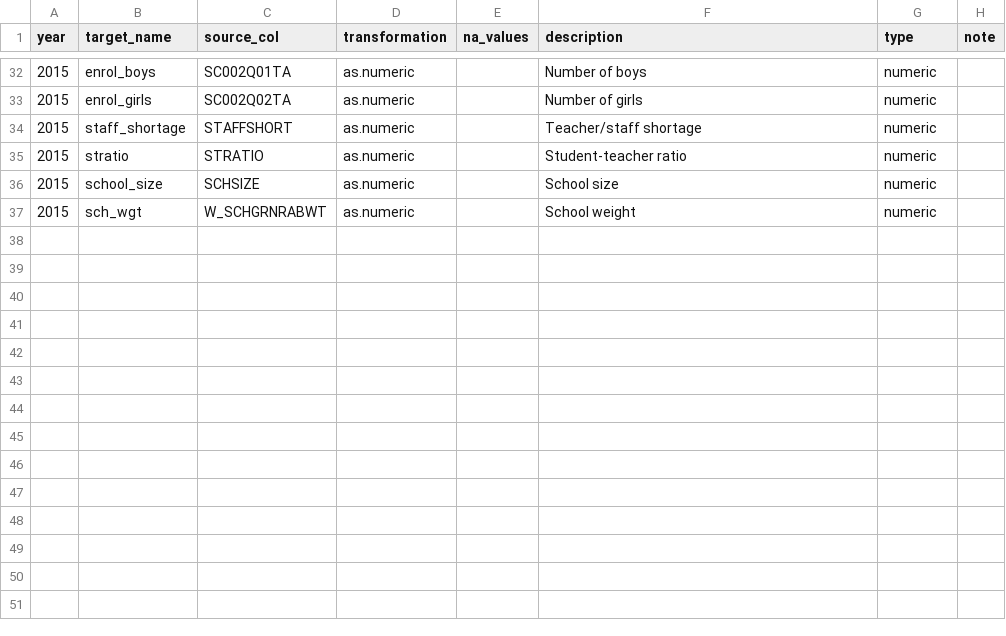
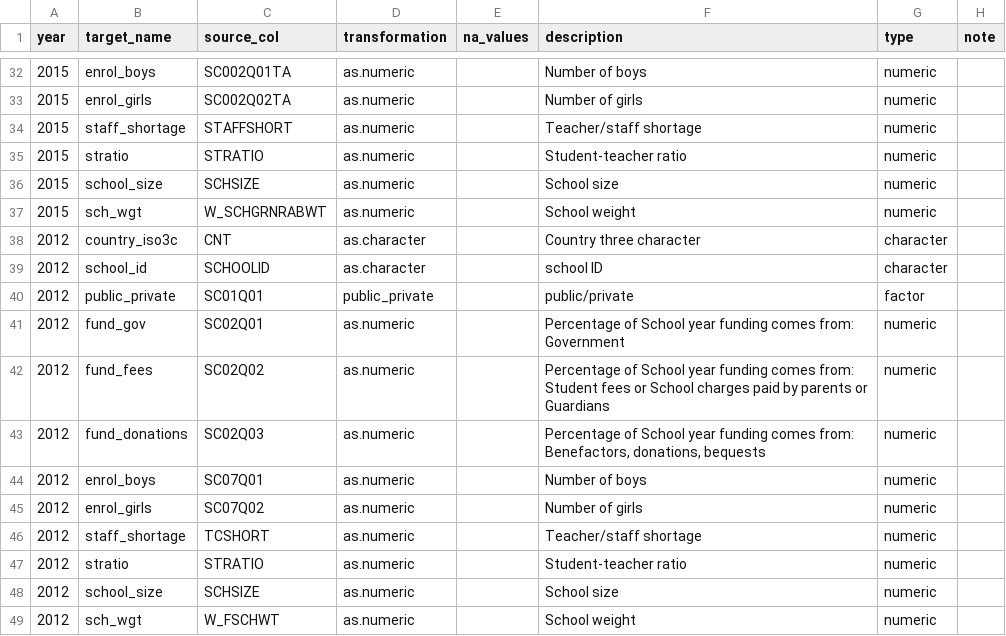
Before and after one commit to kevinwang09/learningtower_masonry, a CSV file: variable_curation/PISA_variable_curation_school.csv, drawn as a sheet; only a part is shown, gaps mark what is left out; the diff names each change by its address in the sheet, - before the commit and + after, or states it on an @@ line.

```diff
--- a/variable_curation/PISA_variable_curation_school.csv
+++ b/variable_curation/PISA_variable_curation_school.csv
+row 38: 2012 | country_iso3c | CNT | as.character |  | Country three character | character
+row 39: 2012 | school_id | SCHOOLID | as.character |  | school ID | character
+row 40: 2012 | public_private | SC01Q01 | public_private |  | public/private | factor
+row 41: 2012 | fund_gov | SC02Q01 | as.numeric |  | Percentage of School year funding comes from: Government | numeric
+row 42: 2012 | fund_fees | SC02Q02 | as.numeric |  | Percentage of School year funding comes from: Student fees or School charges paid by parents or Guardians | numeric
+row 43: 2012 | fund_donations | SC02Q03 | as.numeric |  | Percentage of School year funding comes from: Benefactors, donations, bequests | numeric
+row 44: 2012 | enrol_boys | SC07Q01 | as.numeric |  | Number of boys | numeric
+row 45: 2012 | enrol_girls | SC07Q02 | as.numeric |  | Number of girls | numeric
+row 46: 2012 | staff_shortage | TCSHORT | as.numeric |  | Teacher/staff shortage | numeric
+row 47: 2012 | stratio | STRATIO | as.numeric |  | Student-teacher ratio | numeric
+row 48: 2012 | school_size | SCHSIZE | as.numeric |  | School size | numeric
+row 49: 2012 | sch_wgt | W_FSCHWT | as.numeric |  | School weight | numeric
```
Also changed, not shown: variable_curation/PISA_variable_curation_student.csv, 5 other files.
